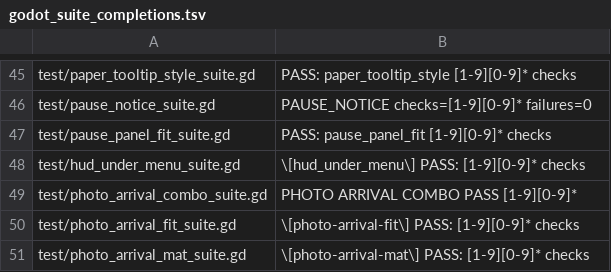
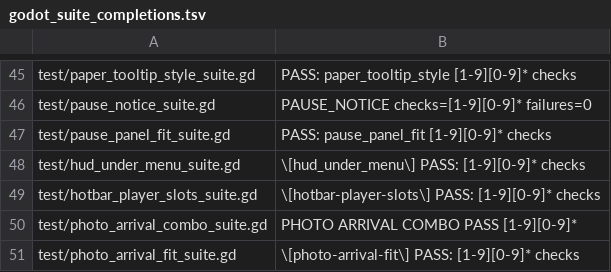
Before and after one commit to narutojzm1-dot/youjia, a TSV file: tools/lib/godot_suite_completions.tsv, drawn as a sheet; only a part is shown, gaps mark what is left out; the shorter side is filled out with more unchanged rows.

```diff
--- a/tools/lib/godot_suite_completions.tsv
+++ b/tools/lib/godot_suite_completions.tsv
@@ -48,2 +48,3 @@ test/pause_panel_fit_suite.gd	PASS: pause_panel_fit [1-9][0-9]* checks
 test/hud_under_menu_suite.gd	\[hud_under_menu\] PASS: [1-9][0-9]* checks
+test/hotbar_player_slots_suite.gd	\[hotbar-player-slots\] PASS: [1-9][0-9]* checks
 test/photo_arrival_combo_suite.gd	PHOTO ARRIVAL COMBO PASS [1-9][0-9]*
```
Also changed, not shown: 15 other files.
